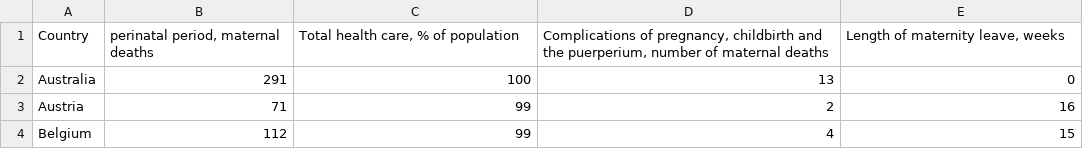
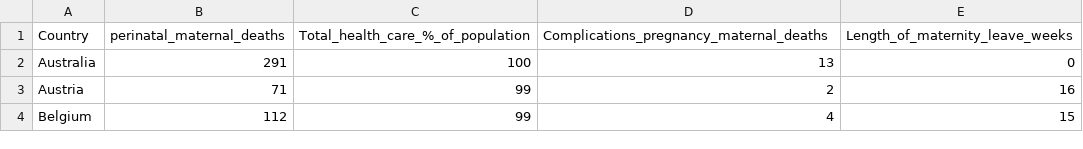
Before and after one commit to anyasuleski/capstone2000, a CSV file: 2000 Copy cleaned of year organized capstone combined with year organized - 2000.csv, drawn as a sheet; only a part is shown.

Commit message:
Update 2000 Copy cleaned of year organized capstone combined with year organized - 2000.csv

```diff
--- a/2000 Copy cleaned of year organized capstone combined with year organized - 2000.csv
+++ b/2000 Copy cleaned of year organized capstone combined with year organized - 2000.csv
@@ -1,2 +1,2 @@
-Country,"perinatal period, maternal deaths","Total health care,  % of population","Complications of pregnancy, childbirth and the puerperium, number of maternal deaths","Length of maternity leave, weeks"
+Country,"perinatal_maternal_deaths","Total_health_care_%_of_population","Complications_pregnancy_maternal_deaths","Length_of_maternity_leave_weeks"
 Australia,291,100,13,0
```
